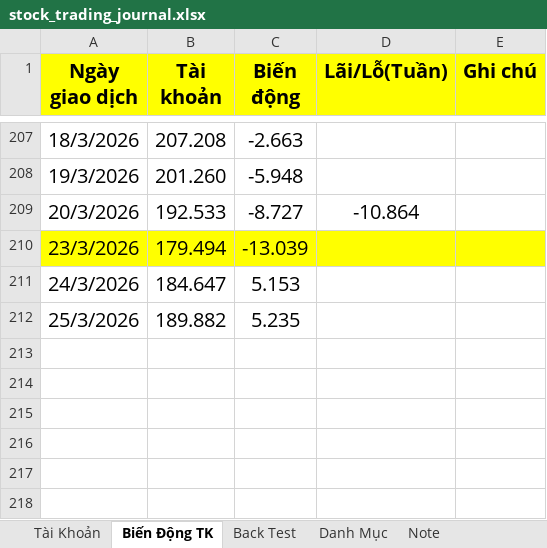
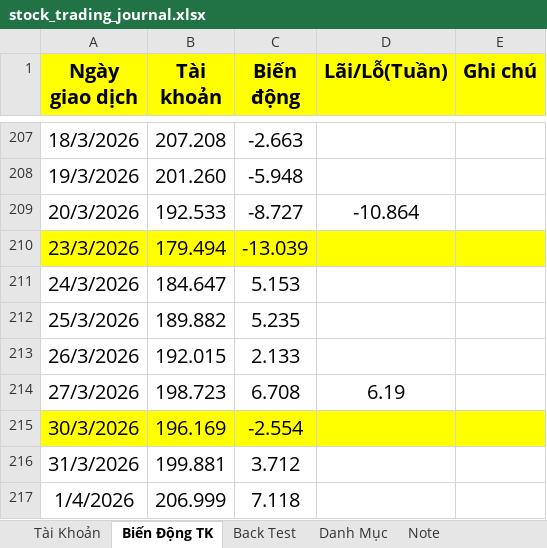
Before and after one commit to chienokit/Document, an Excel workbook: stock_trading_journal.xlsx, sheet Biến Động TK, drawn as a sheet; only a part is shown, gaps mark what is left out; values as stored, in another font and other column widths than the file's, no borders; the diff names each change by its address in the sheet, - before the commit and + after, or states it on an @@ line.

```diff
--- a/stock_trading_journal.xlsx (sheet Biến Động TK)
+++ b/stock_trading_journal.xlsx (sheet Biến Động TK)
+row 213: 26/3/2026 | 192.015 | 2.133
+row 214: 27/3/2026 | 198.723 | 6.708 | 6.19
+row 215: 30/3/2026 | 196.169 | -2.554
+row 216: 31/3/2026 | 199.881 | 3.712
+row 217: 1/4/2026 | 206.999 | 7.118
```
Also changed, not shown: sheet Danh Mục, Tiếng Trung/Từ mới.xlsx, 1 other file.
